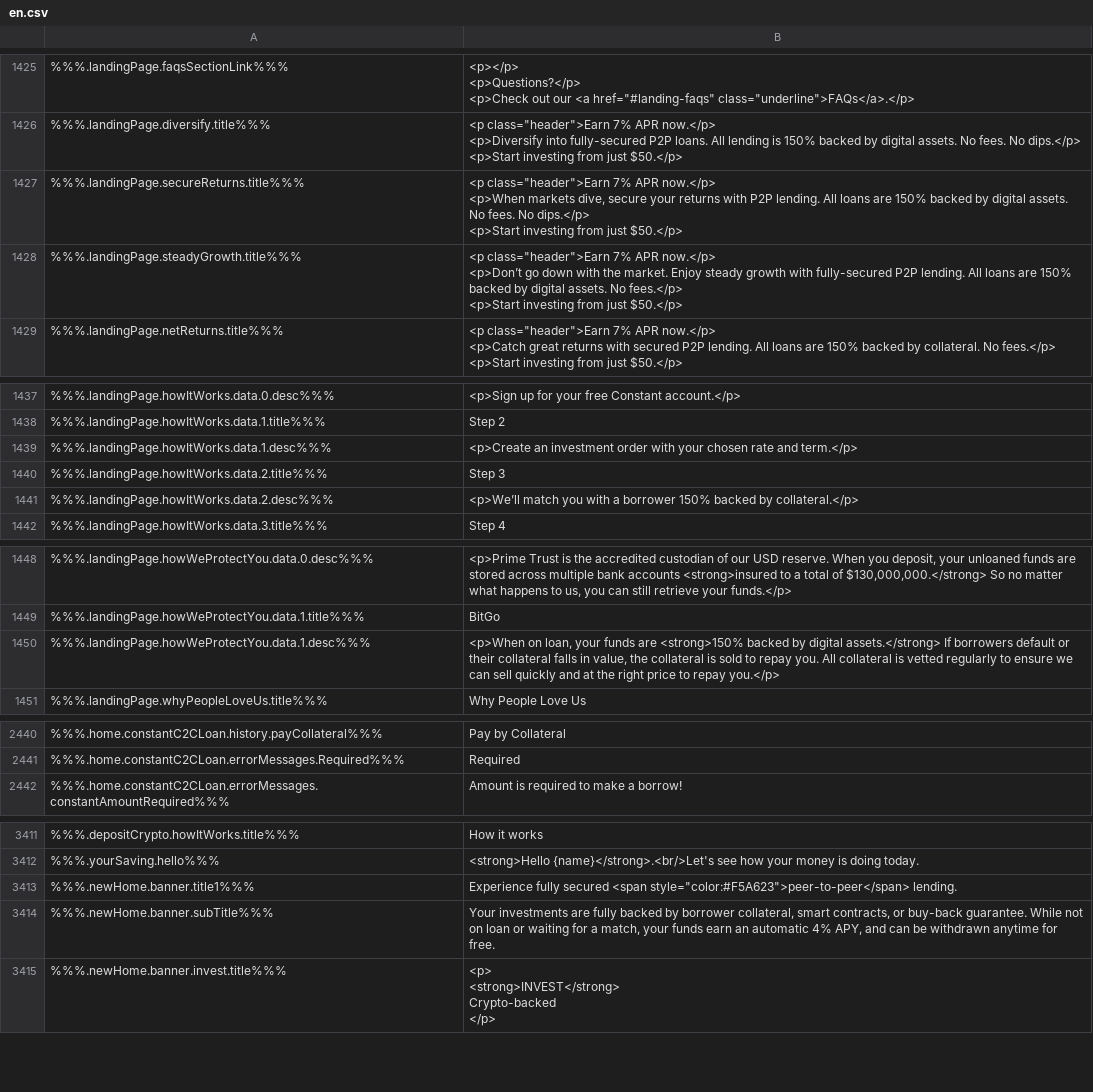
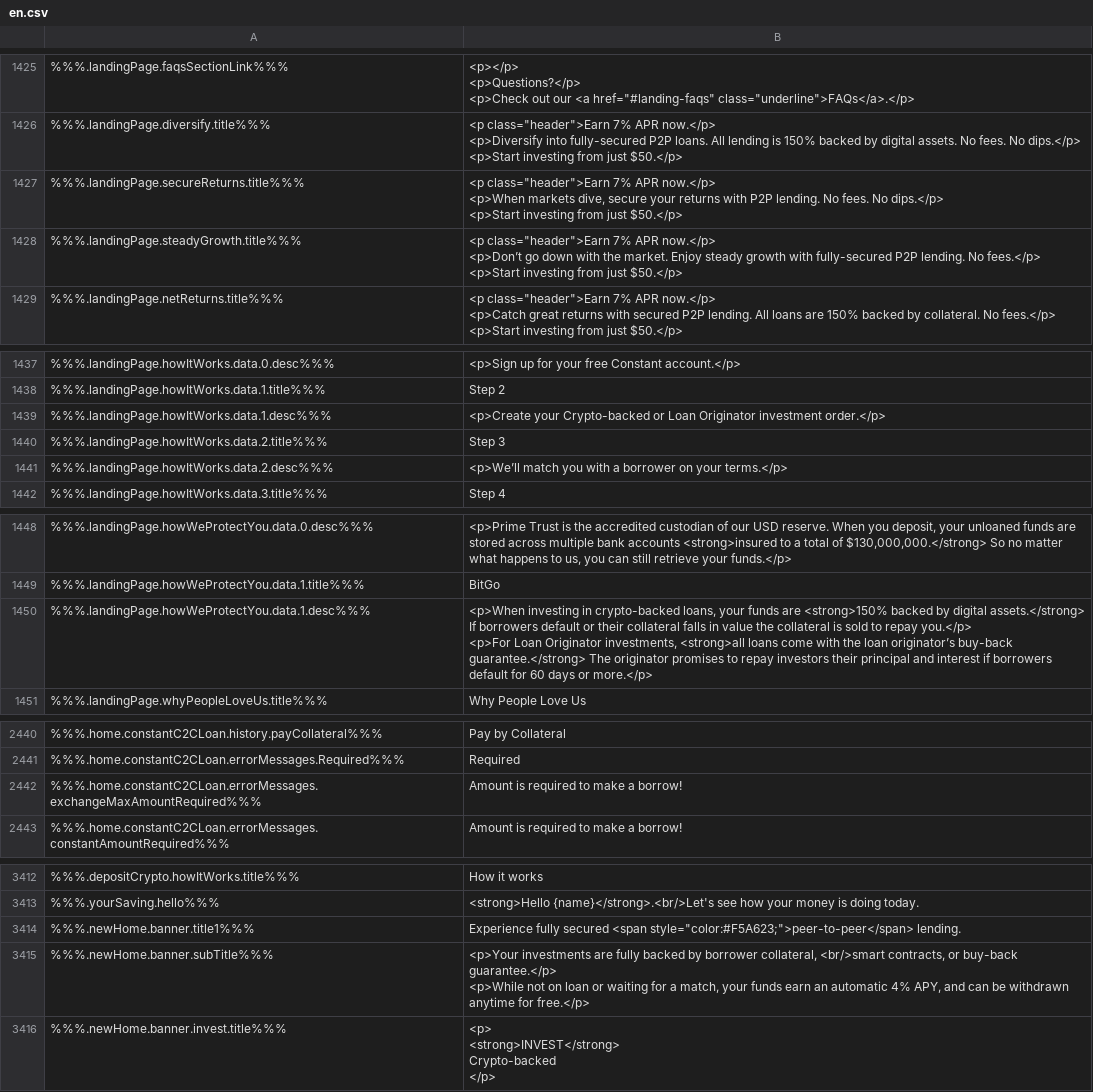
Before and after one commit to duyhtq/constant-web-i18n, a CSV file: store/en.csv, drawn as a sheet; only a part is shown, gaps mark what is left out; addresses are those after the commit; ↵ is a line break in a cell; the diff covers the shown part only; the diff names each change by its address in the sheet, - before the commit and + after, or states it on an @@ line.

```diff
--- a/store/en.csv
+++ b/store/en.csv
-B1427: …P2P lending. All loans are 150% backed by digital assets. No fees.…
+B1427: …P2P lending. No fees.…
-B1428: …P2P lending. All loans are 150% backed by digital assets. No fees.</p>…
+B1428: …P2P lending. No fees.</p>…
-B1439: <p>Create an investment order with your chosen rate and term.</p>
+B1439: <p>Create your Crypto-backed or Loan Originator investment order.</p>
-B1441: …a borrower 150% backed by collateral.</p>
+B1441: …a borrower on your terms.</p>
-B1450: <p>When on loan, your funds are <strong>150% backed by digital assets.</strong> If borrowers default or their collateral falls in value, the collateral is sold to repay you. All collateral is vetted regularly to ensure we can sell quickly and at the right price to repay you.</p>
+B1450: <p>When investing in crypto-backed loans, your funds are <strong>150% backed by digital assets.</strong> If borrowers default or their collateral falls in value the collateral is sold to repay you.</p> ↵ <p>For Loan Originator investments, <strong>all loans come with the loan originator’s buy-back guarantee.</strong> The originator promises to repay investors their principal and interest if borrowers default for 60 days or more.</p>
+row 2442: %%%.home.constantC2CLoan.errorMessages.exchangeMaxAmountRequired%%% | Amount is required to make a borrow!
-B3414: …secured <span style="color:#F5A623">peer-to-peer</span> lending.
+B3414: …secured <span style="color:#F5A623;">peer-to-peer</span> lending.
-B3415: Your investments are fully backed by borrower collateral, smart contracts, or buy-back guarantee. While not on loan or waiting for a match, your funds earn an automatic 4% APY, and can be withdrawn anytime for free.
+B3415: <p>Your investments are fully backed by borrower collateral, <br/>smart contracts, or buy-back guarantee.</p> ↵ <p>While not on loan or waiting for a match, your funds earn an automatic 4% APY, and can be withdrawn anytime for free.</p>
```
Also changed, not shown: 1 edited cell elsewhere in this file, 2 other files.
